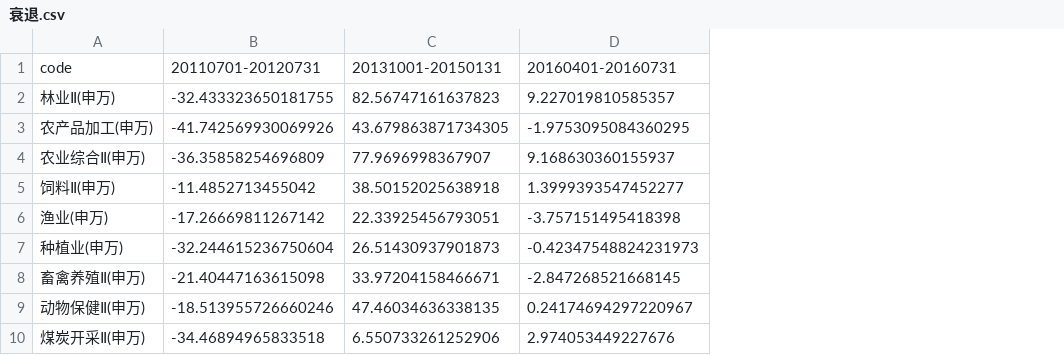
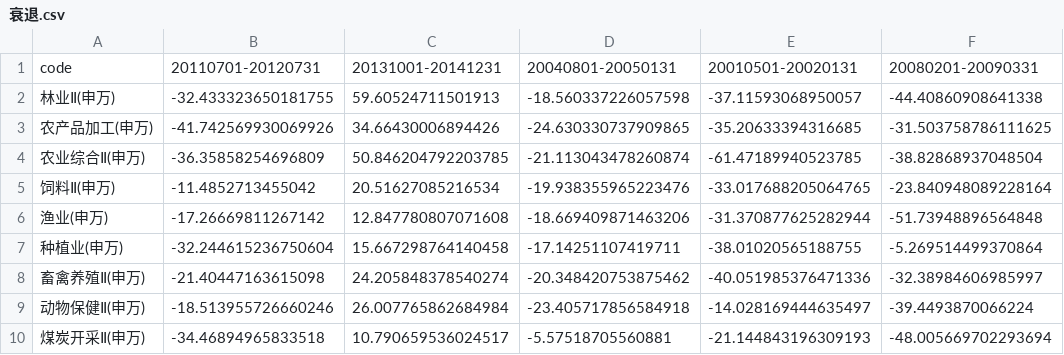
Before and after one commit to Alex-HJY/quant_competetion-final, a CSV file: model3/衰退.csv, drawn as a sheet; only a part is shown; removed rows and columns are numbered as before the commit, all else as after; the diff names each change by its address in the sheet, - before the commit and + after, or states it on an @@ line.

```diff
--- a/model3/衰退.csv
+++ b/model3/衰退.csv
-column C, rows 1-10: 20131001-20150131 | 82.56747161637823 | 43.679863871734305 | 77.9696998367907 | 38.50152025638918 | 22.33925456793051 | 26.51430937901873 | 33.97204158466671 | 47.46034636338135 | 6.550733261252906
-column D, rows 1-10: 20160401-20160731 | 9.227019810585357 | -1.9753095084360295 | 9.168630360155937 | 1.3999393547452277 | -3.757151495418398 | -0.42347548824231973 | -2.847268521668145 | 0.24174694297220967 | 2.974053449227676
+column C, rows 1-10: 20131001-20141231 | 59.60524711501913 | 34.66430006894426 | 50.846204792203785 | 20.51627085216534 | 12.847780807071608 | 15.667298764140458 | 24.205848378540274 | 26.007765862684984 | 10.790659536024517
+column D, rows 1-10: 20040801-20050131 | -18.560337226057598 | -24.630330737909865 | -21.113043478260874 | -19.938355965223476 | -18.669409871463206 | -17.14251107419711 | -20.348420753875462 | -23.405717856584918 | -5.57518705560881
+column E, rows 1-10: 20010501-20020131 | -37.11593068950057 | -35.20633394316685 | -61.47189940523785 | -33.017688205064765 | -31.370877625282944 | -38.01020565188755 | -40.051985376471336 | -14.028169444635497 | -21.144843196309193
+column F, rows 1-10: 20080201-20090331 | -44.40860908641338 | -31.503758786111625 | -38.82868937048504 | -23.840948089228164 | -51.73948896564848 | -5.269514499370864 | -32.38984606985997 | -39.4493870066224 | -48.005669702293694
```
Also changed, not shown: model2/过热_sort.csv, model3/复苏.csv, 25 other files.
